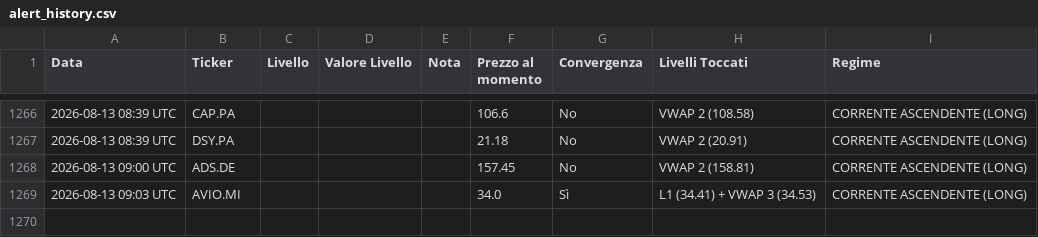
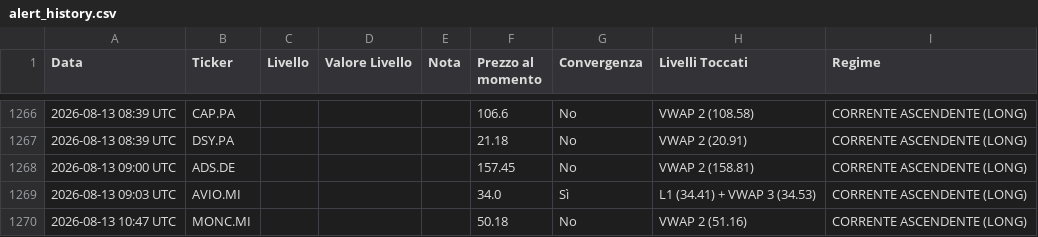
Before and after one commit to Logg84/monitor-trading-marco, a CSV file: alert_history.csv, drawn as a sheet; only a part is shown, gaps mark what is left out.

Commit message:
Aggiorna stato e storico alert

```diff
--- a/alert_history.csv
+++ b/alert_history.csv
@@ -1269 +1269,2 @@ Data,Ticker,Livello,Valore Livello,Nota,Prezzo al momento,Convergenza,Livelli To
 2026-08-13 09:03 UTC,AVIO.MI,,,,34.0,Sì,L1 (34.41) + VWAP 3 (34.53),CORRENTE ASCENDENTE (LONG)
+2026-08-13 10:47 UTC,MONC.MI,,,,50.18,No,VWAP 2 (51.16),CORRENTE ASCENDENTE (LONG)
```
Also changed, not shown: 2 other files.
